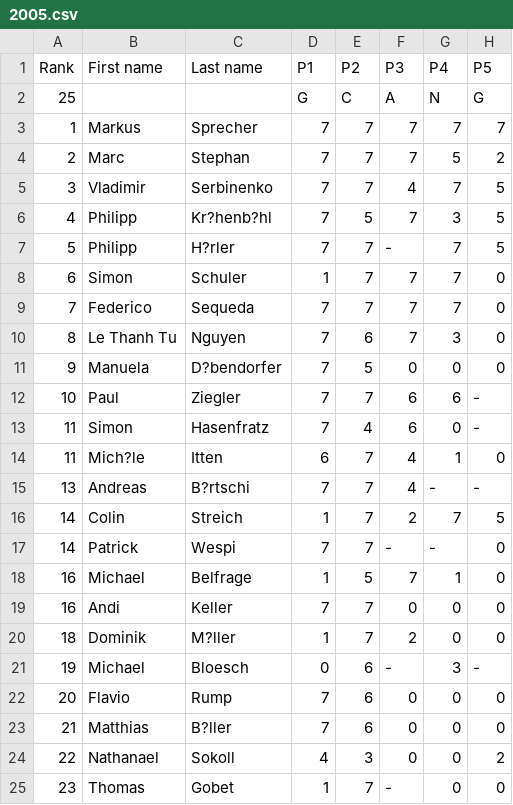
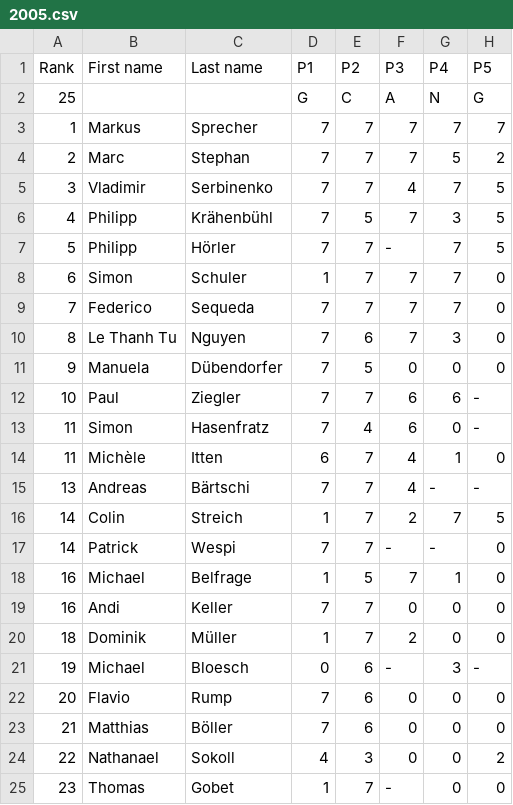
Before and after one commit to imosuisse/imosuisse.github.io, a CSV file: _data/Final Round/2005.csv, drawn as a sheet; only a part is shown; the diff names each change by its address in the sheet, - before the commit and + after, or states it on an @@ line.

Commit message:
Add/Update _data/Final Round/2005.csv

```diff
--- a/_data/Final Round/2005.csv
+++ b/_data/Final Round/2005.csv
-C6 (Last name): Kr?henb?hl
+C6 (Last name): Krähenbühl
-C7 (Last name): H?rler
+C7 (Last name): Hörler
-C11 (Last name): D?bendorfer
+C11 (Last name): Dübendorfer
-B14 (First name): Mich?le
+B14 (First name): Michèle
-C15 (Last name): B?rtschi
+C15 (Last name): Bärtschi
-C20 (Last name): M?ller
+C20 (Last name): Müller
-C23 (Last name): B?ller
+C23 (Last name): Böller
```
